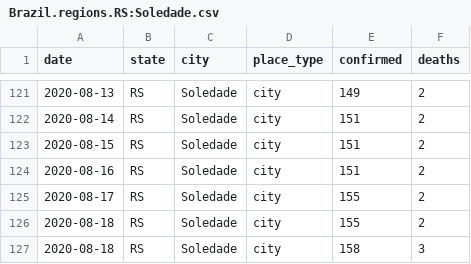
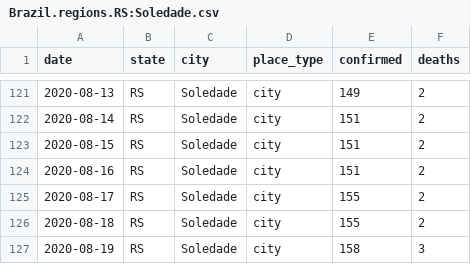
Before and after one commit to inf-covid19/tools, a CSV file: public/data/Brazil.regions.RS:Soledade.csv, drawn as a sheet; only a part is shown, gaps mark what is left out.

Commit message:
Update Brazil.regions.RS:Soledade.csv

```diff
--- a/public/data/Brazil.regions.RS:Soledade.csv
+++ b/public/data/Brazil.regions.RS:Soledade.csv
@@ -126,2 +126,2 @@ date,state,city,place_type,confirmed,deaths
 2020-08-18,RS,"Soledade",city,155,2
-2020-08-18,RS,"Soledade",city,158,3
+2020-08-19,RS,"Soledade",city,158,3
```
